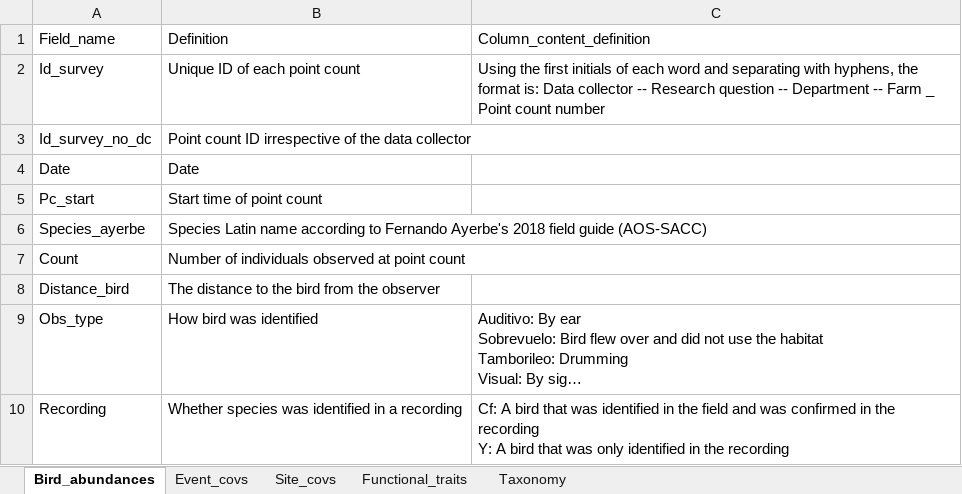
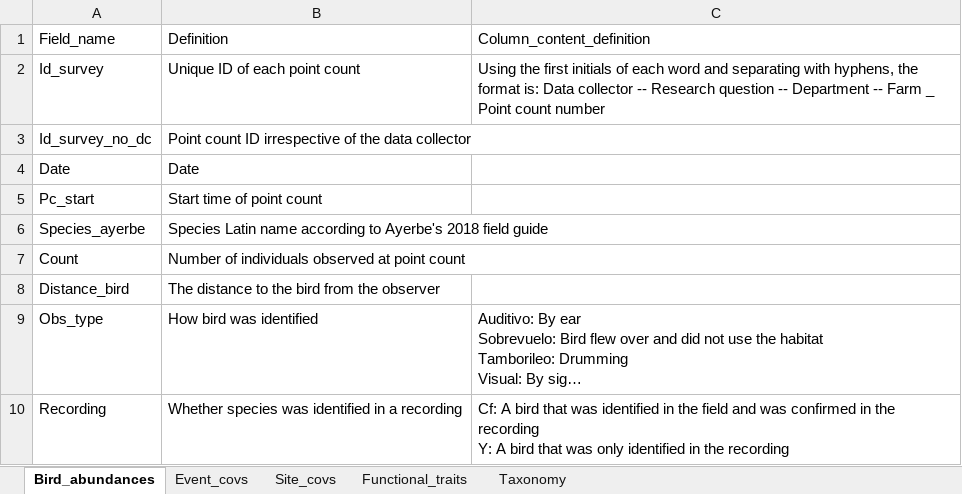
Before and after one commit to LezzGitIt/Colombia-SCR-Rd3, an Excel workbook: DataS1/Column_definitions_final.xlsx, sheet Bird_abundances, drawn as a sheet; long unchanged cells end in …; values as stored, in another font and other column widths than the file's, no borders; the diff names each change by its address in the sheet, - before the commit and + after, or states it on an @@ line.

```diff
--- a/DataS1/Column_definitions_final.xlsx (sheet Bird_abundances)
+++ b/DataS1/Column_definitions_final.xlsx (sheet Bird_abundances)
-B6: …according to Fernando Ayerbe's 2018 field guide (AOS-SACC)
+B6: …according to Ayerbe's 2018 field guide
```
Also changed, not shown: sheet Event_covs, sheet Functional_traits, sheet Site_covs, 4 other files.
